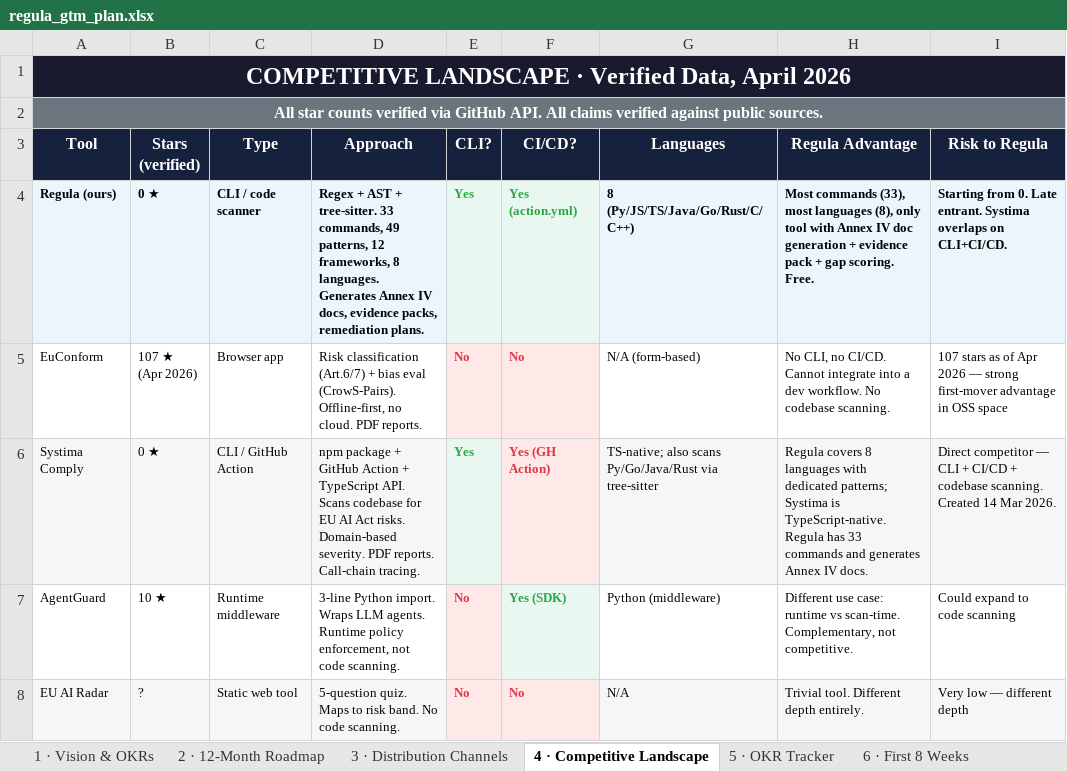
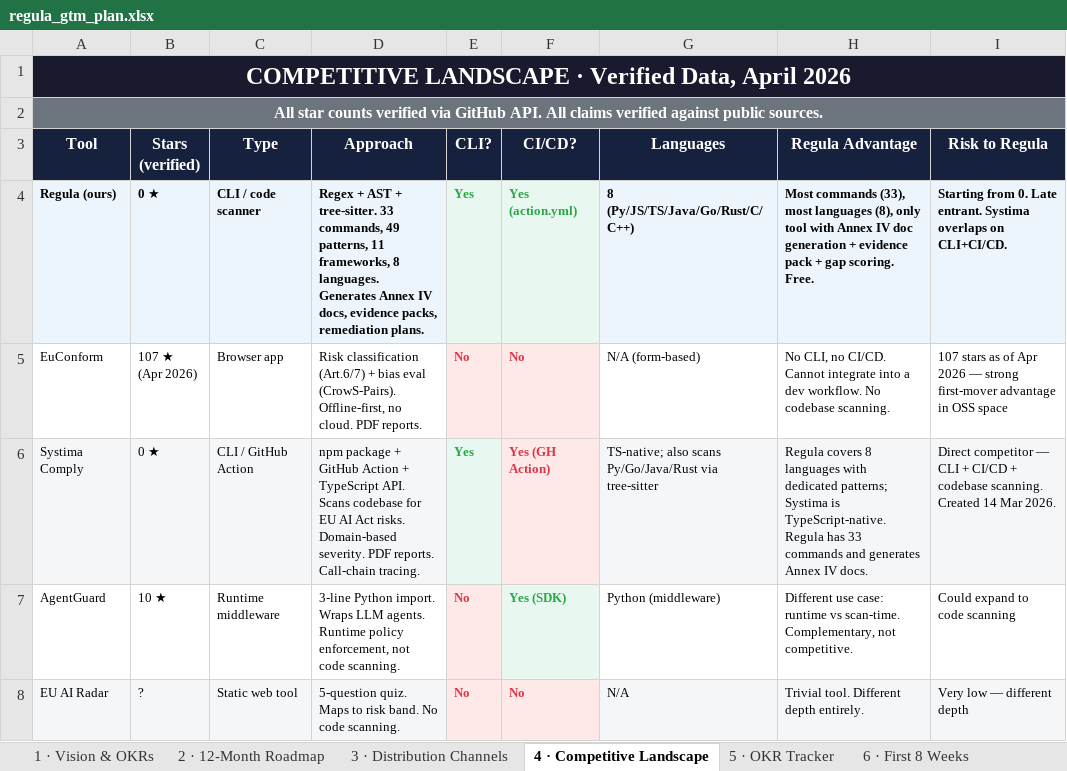
Before and after one commit to kuzivaai/getregula, an Excel workbook: docs/regula_gtm_plan.xlsx, sheet 4 · Competitive Landscape, drawn as a sheet; only a part is shown; values as stored, in another font and other column widths than the file's, no borders; the diff names each change by its address in the sheet, - before the commit and + after, or states it on an @@ line.

```diff
--- a/docs/regula_gtm_plan.xlsx (sheet 4 · Competitive Landscape)
+++ b/docs/regula_gtm_plan.xlsx (sheet 4 · Competitive Landscape)
-D4 (Approach): …49 patterns, 12 frameworks, 8…
+D4 (Approach): …49 patterns, 11 frameworks, 8…
```
Also changed, not shown: 10 other files.
